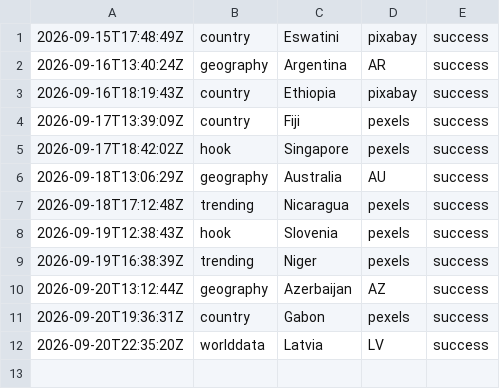
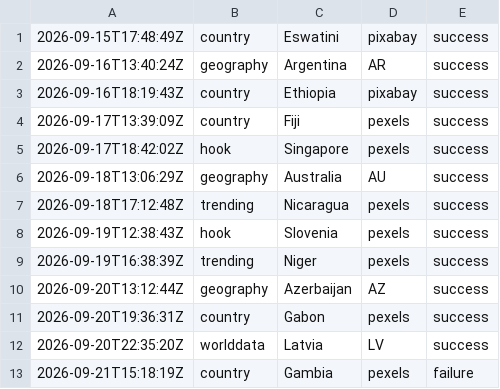
Before and after one commit to oceanfarm1992-design/Countries-Video-Flows, a CSV file: logs/history_rotating.csv, drawn as a sheet; the diff names each change by its address in the sheet, - before the commit and + after, or states it on an @@ line.

```diff
--- a/logs/history_rotating.csv
+++ b/logs/history_rotating.csv
+row 13: 2026-09-21T15:18:19Z | country | Gambia | pexels | failure
```
